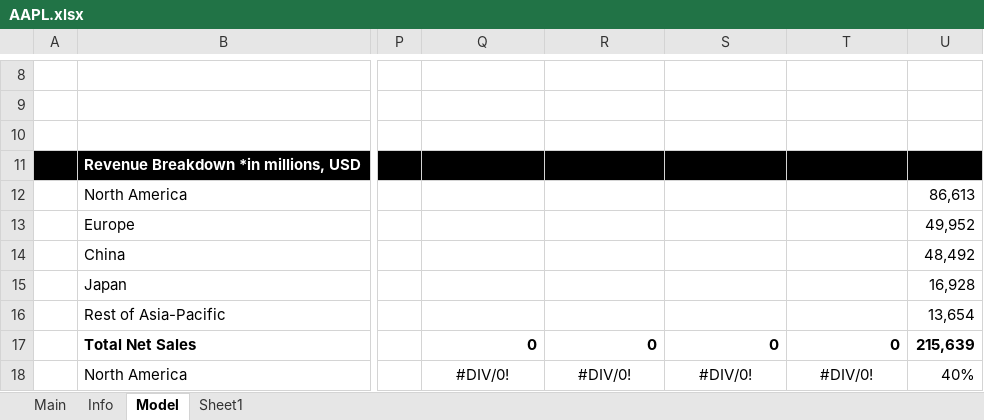
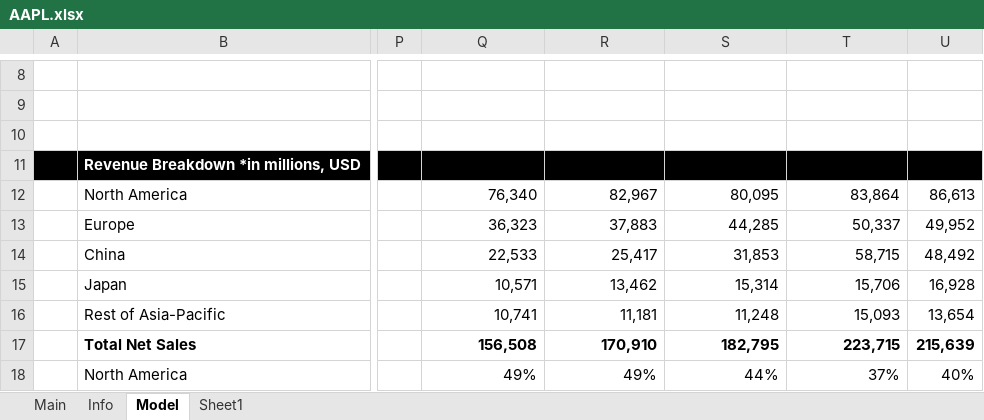
Before and after one commit to Primitive-Coding/Company-Models-Demo, an Excel workbook: AAPL/AAPL.xlsx, sheet Model, drawn as a sheet; only a part is shown, gaps mark what is left out; values as stored, in another font and other column widths than the file's, no borders; the diff covers the shown part only; the diff names each change by its address in the sheet, - before the commit and + after, or states it on an @@ line.

```diff
--- a/AAPL/AAPL.xlsx (sheet Model)
+++ b/AAPL/AAPL.xlsx (sheet Model)
-Q12: (empty)
+Q12: 76,340
-R12: (empty)
+R12: 82,967
-S12: (empty)
+S12: 80,095
-T12: (empty)
+T12: 83,864
-Q13: (empty)
+Q13: 36,323
-R13: (empty)
+R13: 37,883
-S13: (empty)
+S13: 44,285
-T13: (empty)
+T13: 50,337
-Q14: (empty)
+Q14: 22,533
-R14: (empty)
+R14: 25,417
-S14: (empty)
+S14: 31,853
-T14: (empty)
+T14: 58,715
-Q15: (empty)
+Q15: 10,571
-R15: (empty)
+R15: 13,462
-S15: (empty)
+S15: 15,314
-T15: (empty)
+T15: 15,706
-Q16: (empty)
+Q16: 10,741
-R16: (empty)
+R16: 11,181
-S16: (empty)
+S16: 11,248
-T16: (empty)
+T16: 15,093
-Q17: 0
+Q17: 156,508
-R17: 0
+R17: 170,910
-S17: 0
+S17: 182,795
-T17: 0
+T17: 223,715
-Q18: #DIV/0!
+Q18: 49%
-Q18:T18 alignment: center
+Q18:T18 alignment: right
-R18: #DIV/0!
+R18: 49%
-S18: #DIV/0!
+S18: 44%
-T18: #DIV/0!
+T18: 37%
```
Also changed, not shown: 4 added rows, 4 removed rows, 284 edited cells and cell formats elsewhere in this sheet, ALB/ALB.xlsx.
